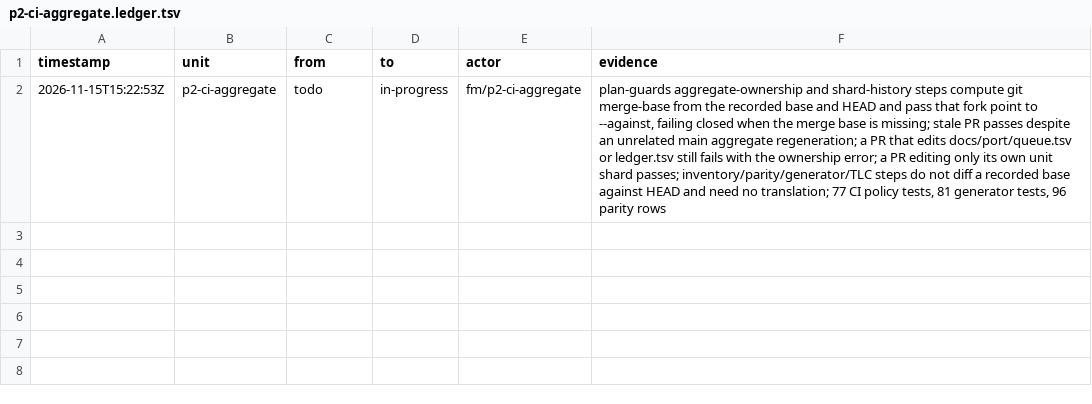
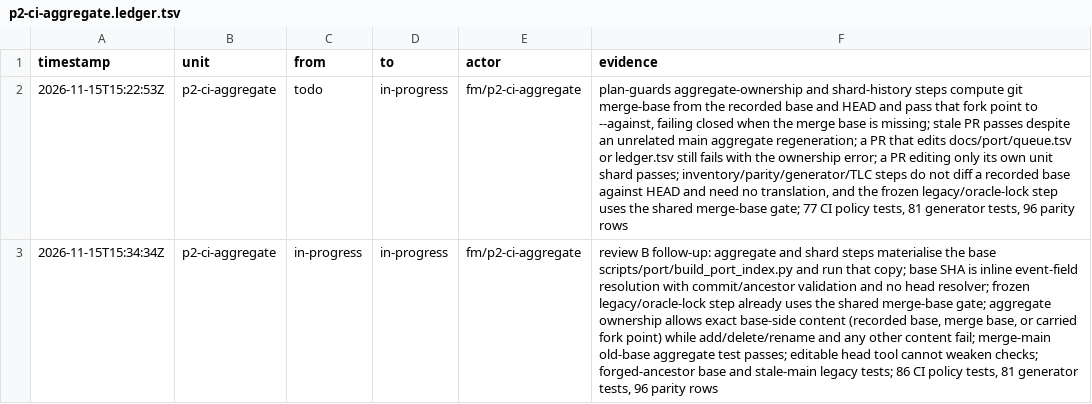
Before and after one commit to seanburkes/playnite-linux, a TSV file: docs/port/units/p2-ci-aggregate.ledger.tsv, drawn as a sheet; the diff names each change by its address in the sheet, - before the commit and + after, or states it on an @@ line.

Commit message:
fix(p2-ci-aggregate): run the base port tool and honor base-side aggregate content

```diff
--- a/docs/port/units/p2-ci-aggregate.ledger.tsv
+++ b/docs/port/units/p2-ci-aggregate.ledger.tsv
-F2 (evidence): …need no translation; 77 CI…
+F2 (evidence): …need no translation, and the frozen legacy/oracle-lock step uses the shared merge-base gate; 77 CI…
+row 3: 2026-11-15T15:34:34Z | p2-ci-aggregate | in-progress | in-progress | fm/p2-ci-aggregate | review B follow-up: aggregate and shard steps materialise the base scripts/port/build_port_index.py and run that copy; base SHA is inline event-field resolution with commit/ancestor validation and no head resolver; frozen legacy/oracle-lock step already uses the shared merge-base gate; aggregate ownership allows exact base-side content (recorded base, merge base, or carried fork point) while add/delete/rename and any other content fail; merge-main old-base aggregate test passes; editable head tool cannot weaken checks; forged-ancestor base and stale-main legacy tests; 86 CI policy tests, 81 generator tests, 96 parity rows
```
Also changed, not shown: docs/port/units/p2-ci-aggregate.queue.tsv, 5 other files.
